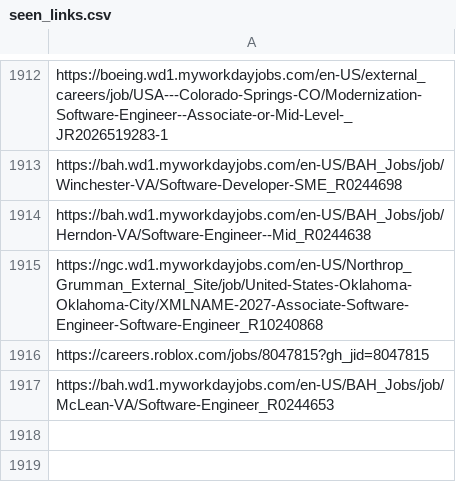
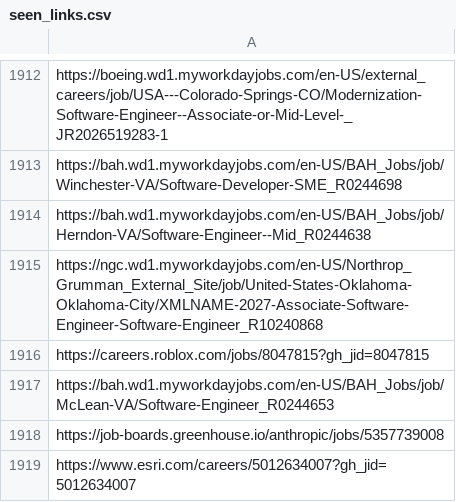
Before and after one commit to harsha271199/job-scraper, a CSV file: seen_links.csv, drawn as a sheet; only a part is shown, gaps mark what is left out; the diff names each change by its address in the sheet, - before the commit and + after, or states it on an @@ line.

```diff
--- a/seen_links.csv
+++ b/seen_links.csv
+row 1918: https://job-boards.greenhouse.io/anthropic/jobs/5357739008
+row 1919: https://www.esri.com/careers/5012634007?gh_jid=5012634007
```
Also changed, not shown: 2 other files.
